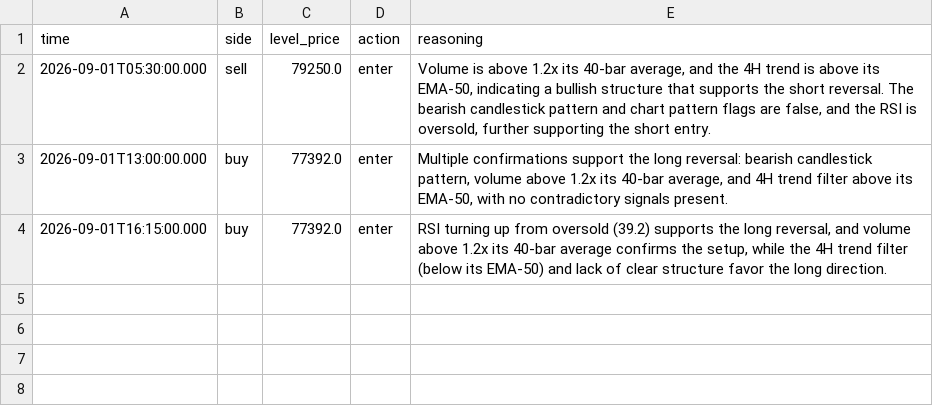
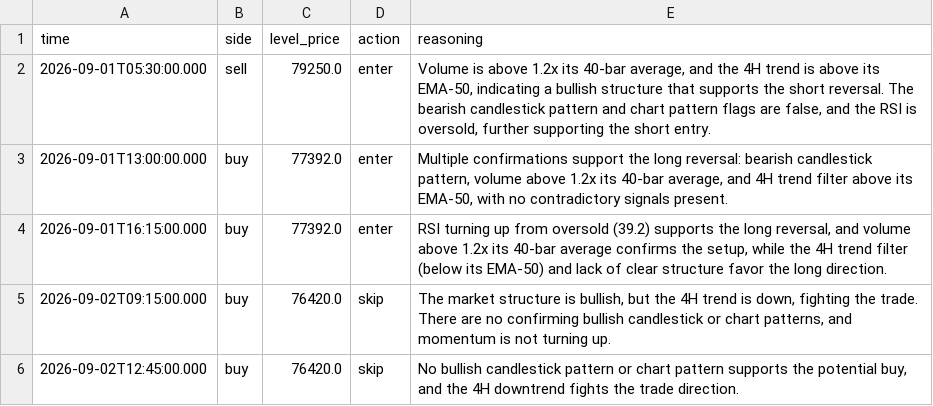
Before and after one commit to citrusiqpvtltd/pdh-pdl-paper-trading, a CSV file: data/llm_decisions.csv, drawn as a sheet.

```diff
--- a/data/llm_decisions.csv
+++ b/data/llm_decisions.csv
@@ -4 +4,3 @@ time,side,level_price,action,reasoning
 2026-09-01T16:15:00.000,buy,77392.0,enter,"RSI turning up from oversold (39.2) supports the long reversal, and volume above 1.2x its 40-bar average confirms the setup, while the 4H trend filter (below its EMA-50) and lack of clear structure favor the long direction."
+2026-09-02T09:15:00.000,buy,76420.0,skip,"The market structure is bullish, but the 4H trend is down, fighting the trade. There are no confirming bullish candlestick or chart patterns, and momentum is not turning up."
+2026-09-02T12:45:00.000,buy,76420.0,skip,"No bullish candlestick pattern or chart pattern supports the potential buy, and the 4H downtrend fights the trade direction."
```
Also changed, not shown: 3 other files.
